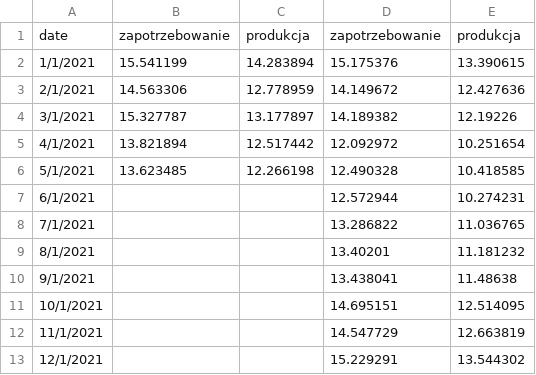
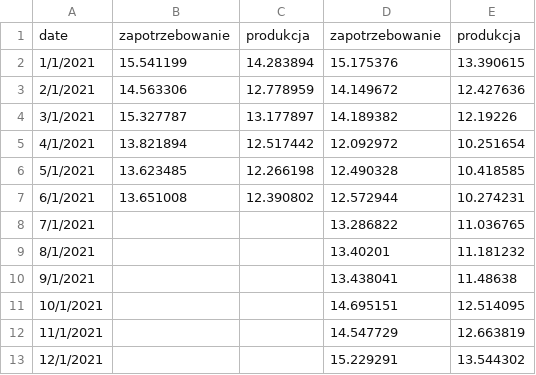
Before and after one commit to ForumEnergiiPL/miesiecznik, a CSV file: gen_load.csv, drawn as a sheet.

Commit message:
Update gen_load.csv

```diff
--- a/gen_load.csv
+++ b/gen_load.csv
@@ -6,3 +6,3 @@ date,zapotrzebowanie,produkcja,zapotrzebowanie,produkcja,,,,
 5/1/2021,13.623485,12.266198,12.490328,10.418585,,,,
-6/1/2021,,,12.572944,10.274231,,,,
+6/1/2021,13.651008,12.390802,12.572944,10.274231,,,,
 7/1/2021,,,13.286822,11.036765,,,,
```
